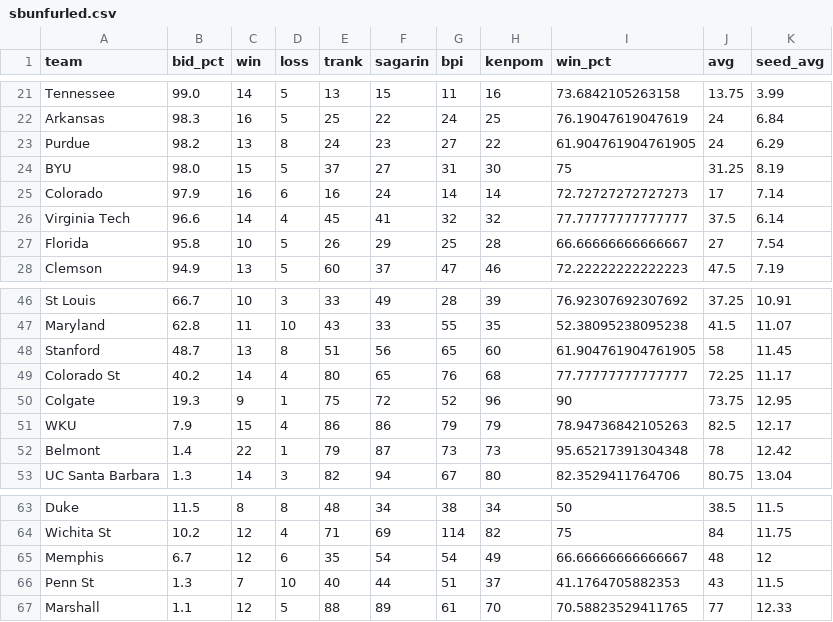
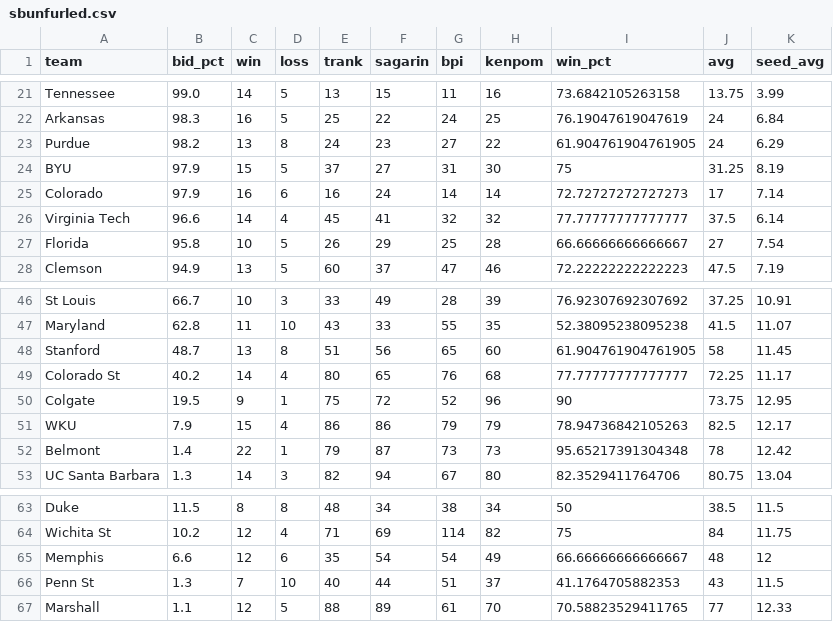
Before and after one commit to lbenz730/NCAA_Hoops, a CSV file: sbunfurled.csv, drawn as a sheet; only a part is shown, gaps mark what is left out.

Commit message:
System Update 2021-02-19

```diff
--- a/sbunfurled.csv
+++ b/sbunfurled.csv
@@ -23,3 +23,3 @@ Arkansas,98.3,16,5,25,22,24,25,76.19047619047619,24,6.84
 Purdue,98.2,13,8,24,23,27,22,61.904761904761905,24,6.29
-BYU,98.0,15,5,37,27,31,30,75,31.25,8.19
+BYU,97.9,15,5,37,27,31,30,75,31.25,8.19
 Colorado,97.9,16,6,16,24,14,14,72.72727272727273,17,7.14
@@ -49,3 +49,3 @@ Stanford,48.7,13,8,51,56,65,60,61.904761904761905,58,11.45
 Colorado St,40.2,14,4,80,65,76,68,77.77777777777777,72.25,11.17
-Colgate,19.3,9,1,75,72,52,96,90,73.75,12.95
+Colgate,19.5,9,1,75,72,52,96,90,73.75,12.95
 WKU,7.9,15,4,86,86,79,79,78.94736842105263,82.5,12.17
@@ -64,3 +64,3 @@ Duke,11.5,8,8,48,34,38,34,50,38.5,11.5
 Wichita St,10.2,12,4,71,69,114,82,75,84,11.75
-Memphis,6.7,12,6,35,54,54,49,66.66666666666667,48,12
+Memphis,6.6,12,6,35,54,54,49,66.66666666666667,48,12
 Penn St,1.3,7,10,40,44,51,37,41.1764705882353,43,11.5
```
